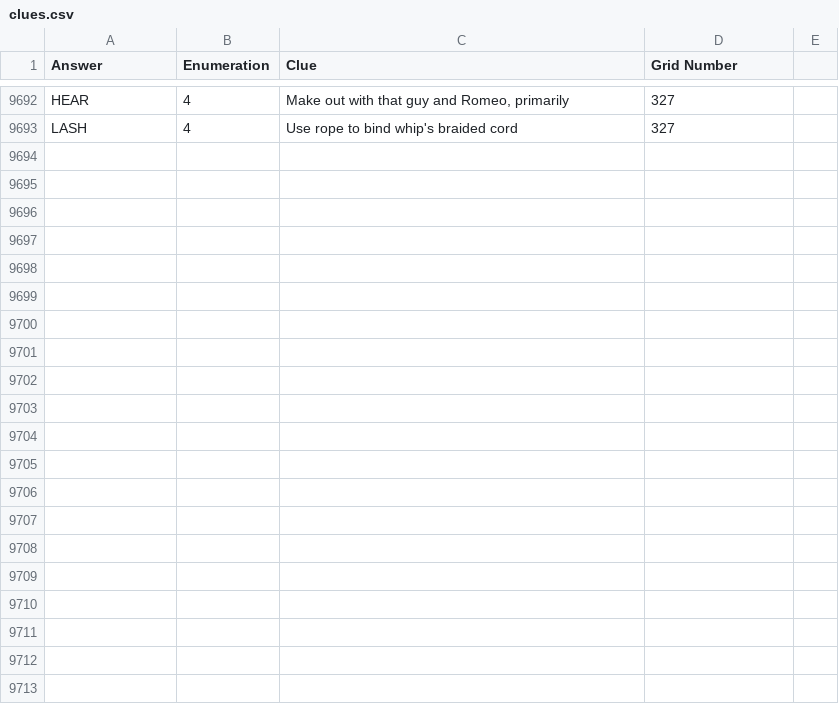
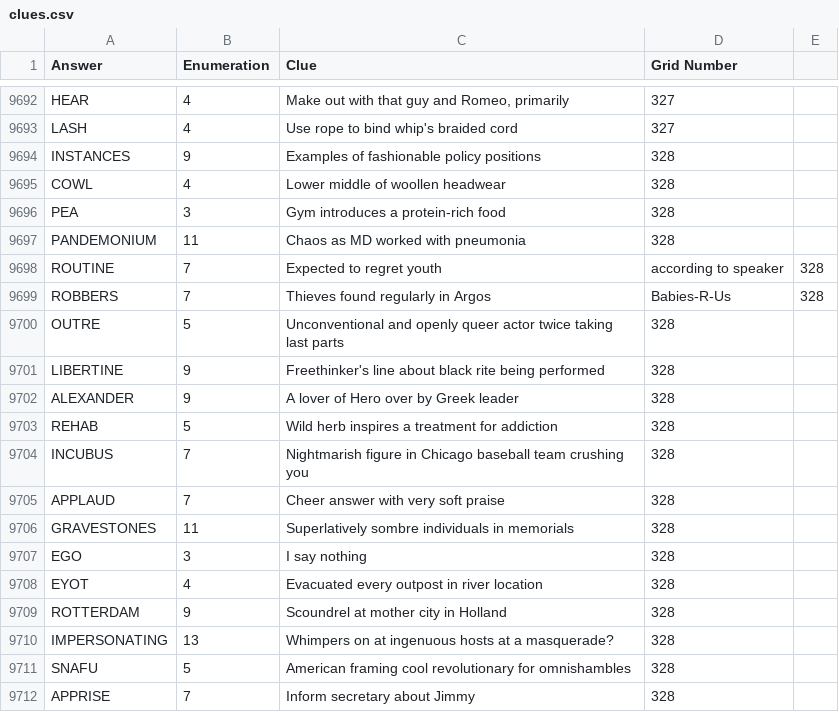
Before and after one commit to AndrewSlattery/jackhkeynes-website, a CSV file: _data/clues.csv, drawn as a sheet; only a part is shown, gaps mark what is left out; the diff covers the shown part only.

```diff
--- a/_data/clues.csv
+++ b/_data/clues.csv
@@ -9693 +9693,20 @@ HEAR,4,"Make out with that guy and Romeo, primarily",327
 LASH,4,Use rope to bind whip's braided cord,327
+INSTANCES,9,Examples of fashionable policy positions,328
+COWL,4,Lower middle of woollen headwear,328
+PEA,3,Gym introduces a protein-rich food,328
+PANDEMONIUM,11,Chaos as MD worked with pneumonia,328
+ROUTINE,7,Expected to regret youth, according to speaker,328
+ROBBERS,7,Thieves found regularly in Argos, Babies-R-Us,328
+OUTRE,5,Unconventional and openly queer actor twice taking last parts,328
+LIBERTINE,9,Freethinker's line about black rite being performed,328
+ALEXANDER,9,A lover of Hero over by Greek leader,328
+REHAB,5,Wild herb inspires a treatment for addiction,328
+INCUBUS,7,Nightmarish figure in Chicago baseball team crushing you,328
+APPLAUD,7,Cheer answer with very soft praise,328
+GRAVESTONES,11,Superlatively sombre individuals in memorials,328
+EGO,3,I say nothing,328
+EYOT,4,Evacuated every outpost in river location,328
+ROTTERDAM,9,Scoundrel at mother city in Holland,328
+IMPERSONATING,13,Whimpers on at ingenuous hosts at a masquerade?,328
+SNAFU,5,American framing cool revolutionary for omnishambles,328
+APPRISE,7,Inform secretary about Jimmy,328
```
Also changed, not shown: 11 added rows elsewhere in this file, 3 other files.
